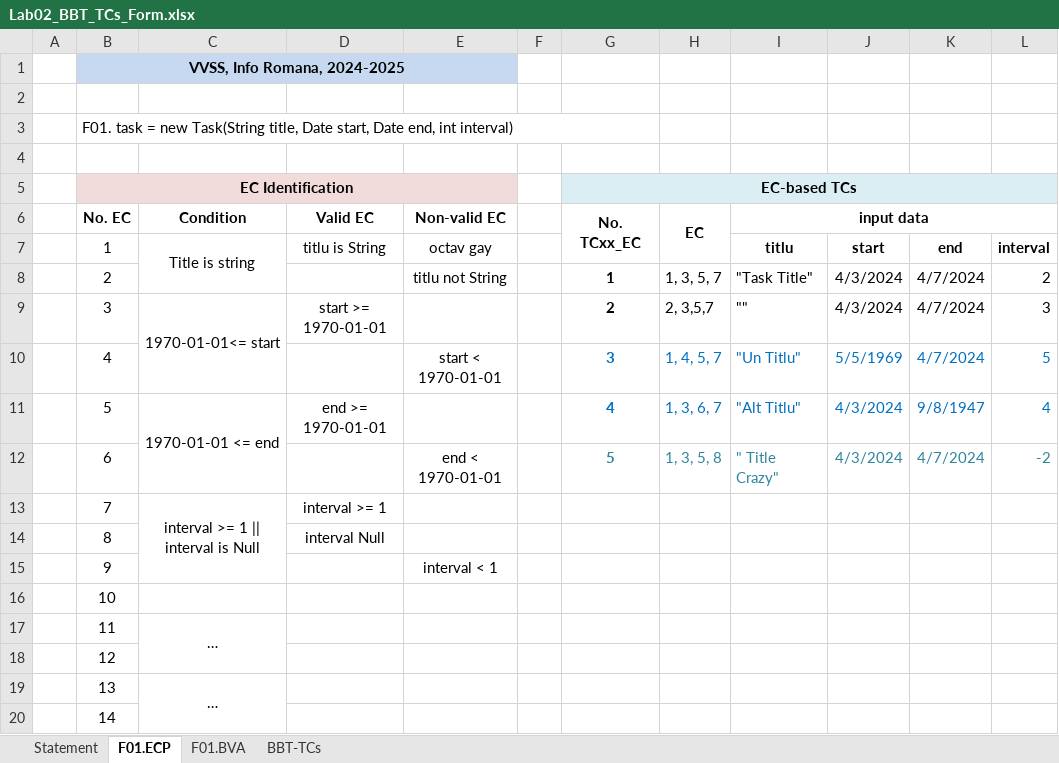
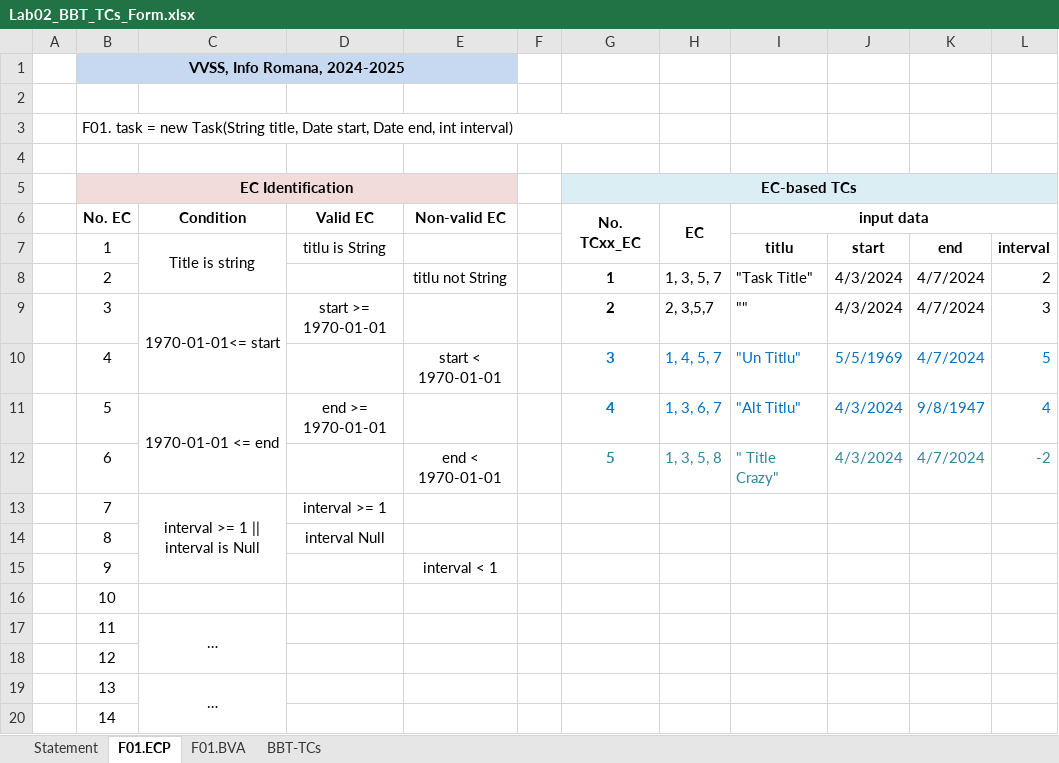
Before and after one commit to cosmatudor/TemeVVSS, an Excel workbook: Docs/Lab02/Lab02_BBT_TCs_Form.xlsx, sheet F01.ECP, drawn as a sheet; only a part is shown; values as stored, in another font and other column widths than the file's, no borders; the diff names each change by its address in the sheet, - before the commit and + after, or states it on an @@ line.

```diff
--- a/Docs/Lab02/Lab02_BBT_TCs_Form.xlsx (sheet F01.ECP)
+++ b/Docs/Lab02/Lab02_BBT_TCs_Form.xlsx (sheet F01.ECP)
-E7 (Non-valid EC): octav gay
+E7 (Non-valid EC): (empty)
```
Also changed, not shown: sheet BBT-TCs, charts or pictures, 9 other files.
